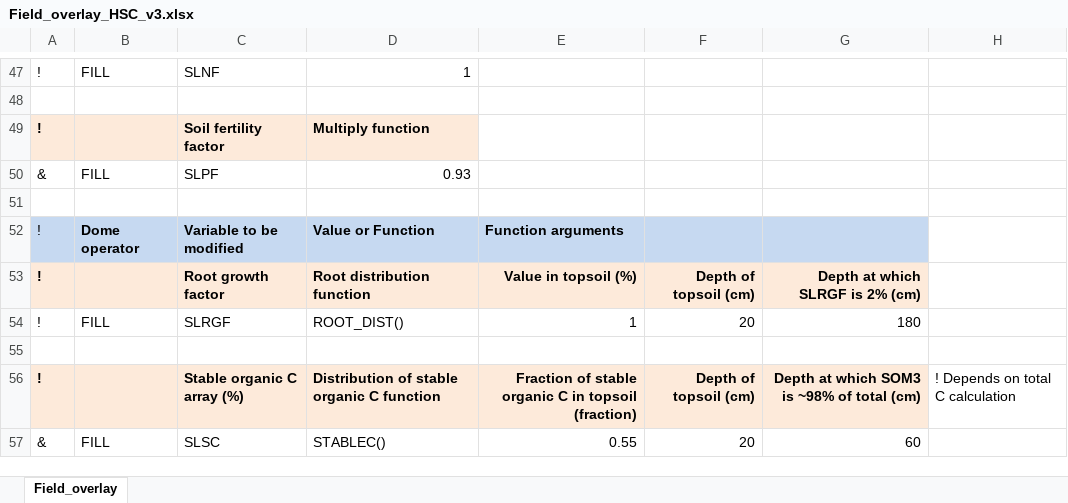
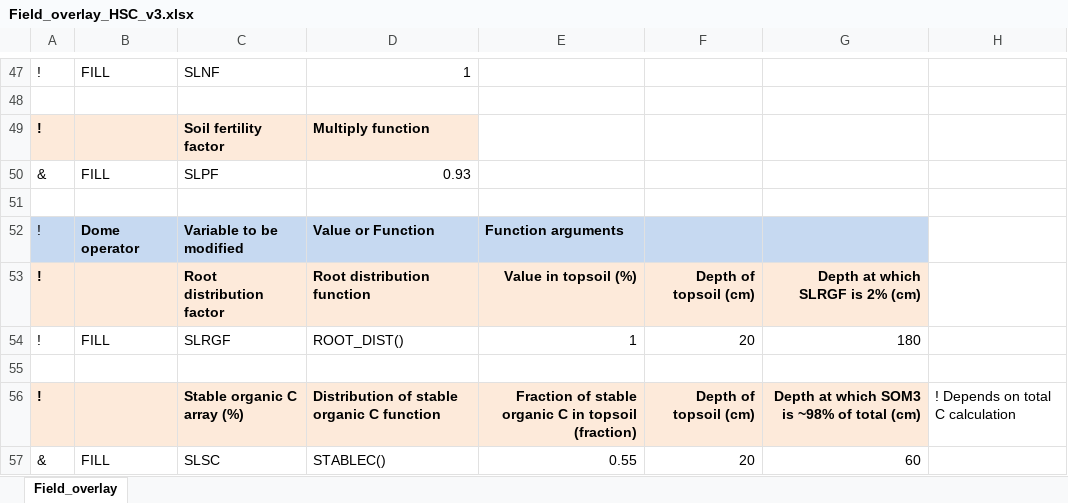
Before and after one commit to chporter/json-translation-samples, an Excel workbook: Wheat_HSC/raw/Field_overlay_HSC_v3.xlsx, sheet Field_overlay, drawn as a sheet; only a part is shown, gaps mark what is left out; values as stored, in another font and other column widths than the file's, no borders; the diff names each change by its address in the sheet, - before the commit and + after, or states it on an @@ line.

```diff
--- a/Wheat_HSC/raw/Field_overlay_HSC_v3.xlsx (sheet Field_overlay)
+++ b/Wheat_HSC/raw/Field_overlay_HSC_v3.xlsx (sheet Field_overlay)
-C53: Root growth factor
+C53: Root distribution factor
```
Also changed, not shown: Maize_Machakos/raw/Field_Overlay.xlsx, Rice_PADDY_sample/raw/Field_Overlay1 - piped.xlsx, 2 other files.
